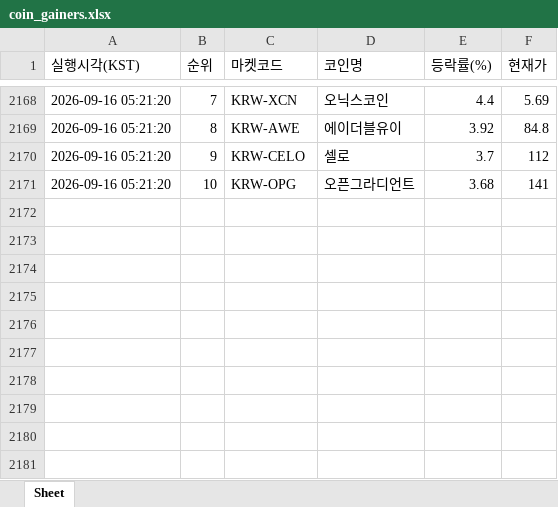
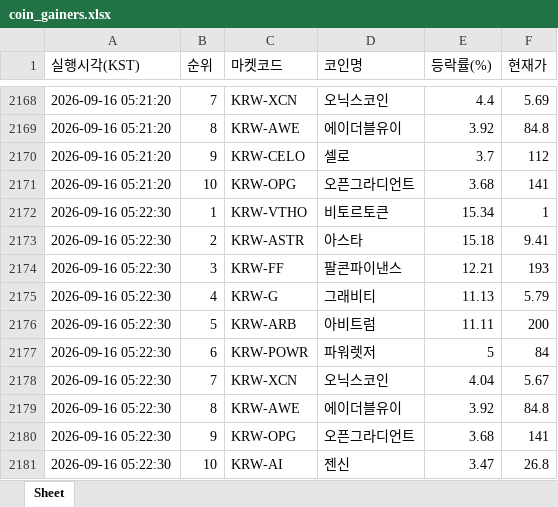
Before and after one commit to betterhwan-glitch/upbi-fire, an Excel workbook: coin_gainers.xlsx, sheet Sheet, drawn as a sheet; only a part is shown, gaps mark what is left out; values as stored, in another font and other column widths than the file's, no borders; the diff names each change by its address in the sheet, - before the commit and + after, or states it on an @@ line.

```diff
--- a/coin_gainers.xlsx (sheet Sheet)
+++ b/coin_gainers.xlsx (sheet Sheet)
+row 2172: 2026-09-16 05:22:30 | 1 | KRW-VTHO | 비토르토큰 | 15.34 | 1
+row 2173: 2026-09-16 05:22:30 | 2 | KRW-ASTR | 아스타 | 15.18 | 9.41
+row 2174: 2026-09-16 05:22:30 | 3 | KRW-FF | 팔콘파이낸스 | 12.21 | 193
+row 2175: 2026-09-16 05:22:30 | 4 | KRW-G | 그래비티 | 11.13 | 5.79
+row 2176: 2026-09-16 05:22:30 | 5 | KRW-ARB | 아비트럼 | 11.11 | 200
+row 2177: 2026-09-16 05:22:30 | 6 | KRW-POWR | 파워렛저 | 5 | 84
+row 2178: 2026-09-16 05:22:30 | 7 | KRW-XCN | 오닉스코인 | 4.04 | 5.67
+row 2179: 2026-09-16 05:22:30 | 8 | KRW-AWE | 에이더블유이 | 3.92 | 84.8
+row 2180: 2026-09-16 05:22:30 | 9 | KRW-OPG | 오픈그라디언트 | 3.68 | 141
+row 2181: 2026-09-16 05:22:30 | 10 | KRW-AI | 젠신 | 3.47 | 26.8
```
